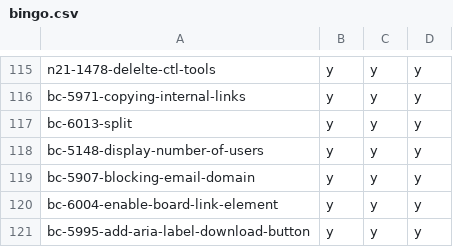
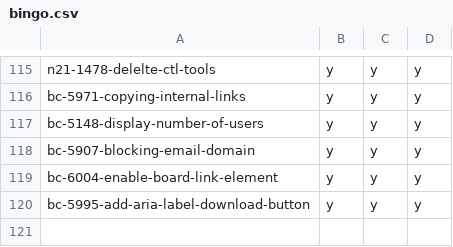
Before and after one commit to hpi-schul-cloud/dof_bingo, a CSV file: bingo.csv, drawn as a sheet; only a part is shown, gaps mark what is left out; the diff names each change by its address in the sheet, - before the commit and + after, or states it on an @@ line.

Commit message:
removed bc-6013-split on behalf of tbd

```diff
--- a/bingo.csv
+++ b/bingo.csv
-row 117: bc-6013-split | y | y | y
```
